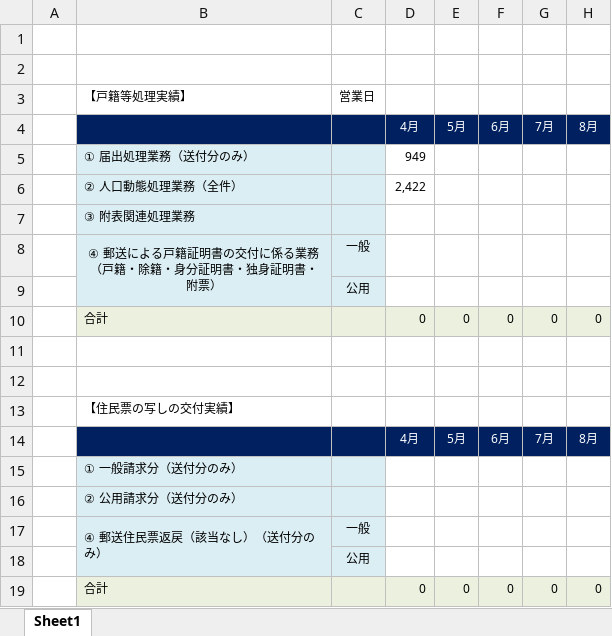
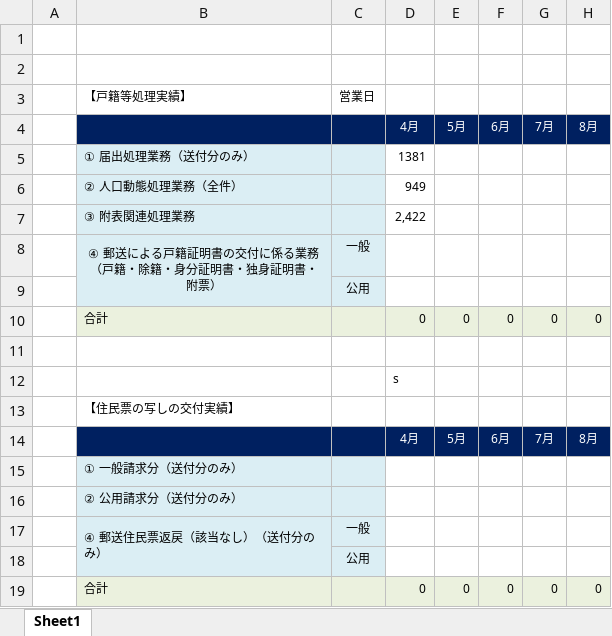
Before and after one commit to kiendesa/shiyaku, an Excel workbook: Book1.xlsx, sheet Sheet1, drawn as a sheet; only a part is shown; values as stored, in another font and other column widths than the file's, no borders; the diff names each change by its address in the sheet, - before the commit and + after, or states it on an @@ line.

```diff
--- a/Book1.xlsx (sheet Sheet1)
+++ b/Book1.xlsx (sheet Sheet1)
-D5: 949
+D5: 1381
-D6: 2,422
+D6: 949
-D7: (empty)
+D7: 2,422
-D12: (empty)
+D12: s
```
Also changed, not shown: 3 other files.
